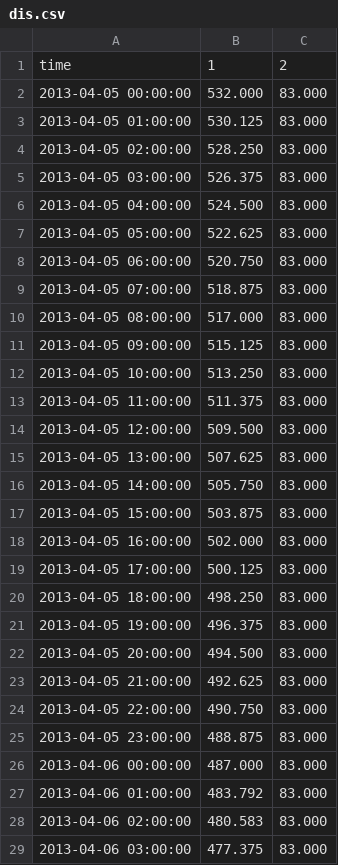
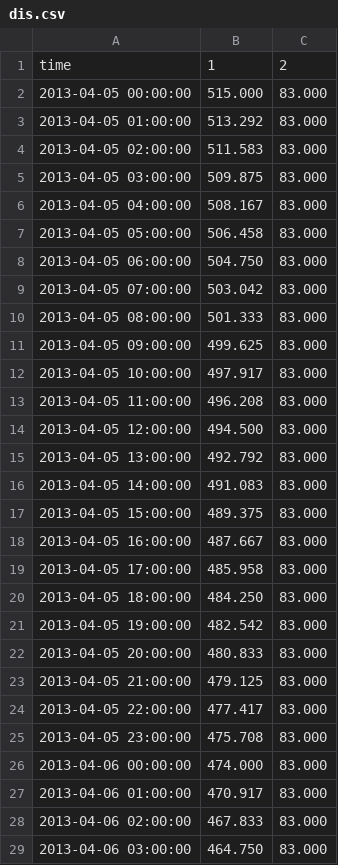
Before and after one commit to razinkele/sfincs, a CSV file: curonian/inputs/april_2013/dis.csv, drawn as a sheet; only a part is shown; the diff covers the shown part only.

```diff
--- a/curonian/inputs/april_2013/dis.csv
+++ b/curonian/inputs/april_2013/dis.csv
@@ -1,29 +1,29 @@
 time,1,2
-2013-04-05 00:00:00,532.000,83.000
-2013-04-05 01:00:00,530.125,83.000
-2013-04-05 02:00:00,528.250,83.000
-2013-04-05 03:00:00,526.375,83.000
-2013-04-05 04:00:00,524.500,83.000
-2013-04-05 05:00:00,522.625,83.000
-2013-04-05 06:00:00,520.750,83.000
-2013-04-05 07:00:00,518.875,83.000
-2013-04-05 08:00:00,517.000,83.000
-2013-04-05 09:00:00,515.125,83.000
-2013-04-05 10:00:00,513.250,83.000
-2013-04-05 11:00:00,511.375,83.000
-2013-04-05 12:00:00,509.500,83.000
-2013-04-05 13:00:00,507.625,83.000
-2013-04-05 14:00:00,505.750,83.000
-2013-04-05 15:00:00,503.875,83.000
-2013-04-05 16:00:00,502.000,83.000
-2013-04-05 17:00:00,500.125,83.000
-2013-04-05 18:00:00,498.250,83.000
-2013-04-05 19:00:00,496.375,83.000
-2013-04-05 20:00:00,494.500,83.000
-2013-04-05 21:00:00,492.625,83.000
-2013-04-05 22:00:00,490.750,83.000
-2013-04-05 23:00:00,488.875,83.000
-2013-04-06 00:00:00,487.000,83.000
-2013-04-06 01:00:00,483.792,83.000
-2013-04-06 02:00:00,480.583,83.000
-2013-04-06 03:00:00,477.375,83.000
+2013-04-05 00:00:00,515.000,83.000
+2013-04-05 01:00:00,513.292,83.000
+2013-04-05 02:00:00,511.583,83.000
+2013-04-05 03:00:00,509.875,83.000
+2013-04-05 04:00:00,508.167,83.000
+2013-04-05 05:00:00,506.458,83.000
+2013-04-05 06:00:00,504.750,83.000
+2013-04-05 07:00:00,503.042,83.000
+2013-04-05 08:00:00,501.333,83.000
+2013-04-05 09:00:00,499.625,83.000
+2013-04-05 10:00:00,497.917,83.000
+2013-04-05 11:00:00,496.208,83.000
+2013-04-05 12:00:00,494.500,83.000
+2013-04-05 13:00:00,492.792,83.000
+2013-04-05 14:00:00,491.083,83.000
+2013-04-05 15:00:00,489.375,83.000
+2013-04-05 16:00:00,487.667,83.000
+2013-04-05 17:00:00,485.958,83.000
+2013-04-05 18:00:00,484.250,83.000
+2013-04-05 19:00:00,482.542,83.000
+2013-04-05 20:00:00,480.833,83.000
+2013-04-05 21:00:00,479.125,83.000
+2013-04-05 22:00:00,477.417,83.000
+2013-04-05 23:00:00,475.708,83.000
+2013-04-06 00:00:00,474.000,83.000
+2013-04-06 01:00:00,470.917,83.000
+2013-04-06 02:00:00,467.833,83.000
+2013-04-06 03:00:00,464.750,83.000
```
Also changed, not shown: 140 edited cells elsewhere in this file, 5 other files.
